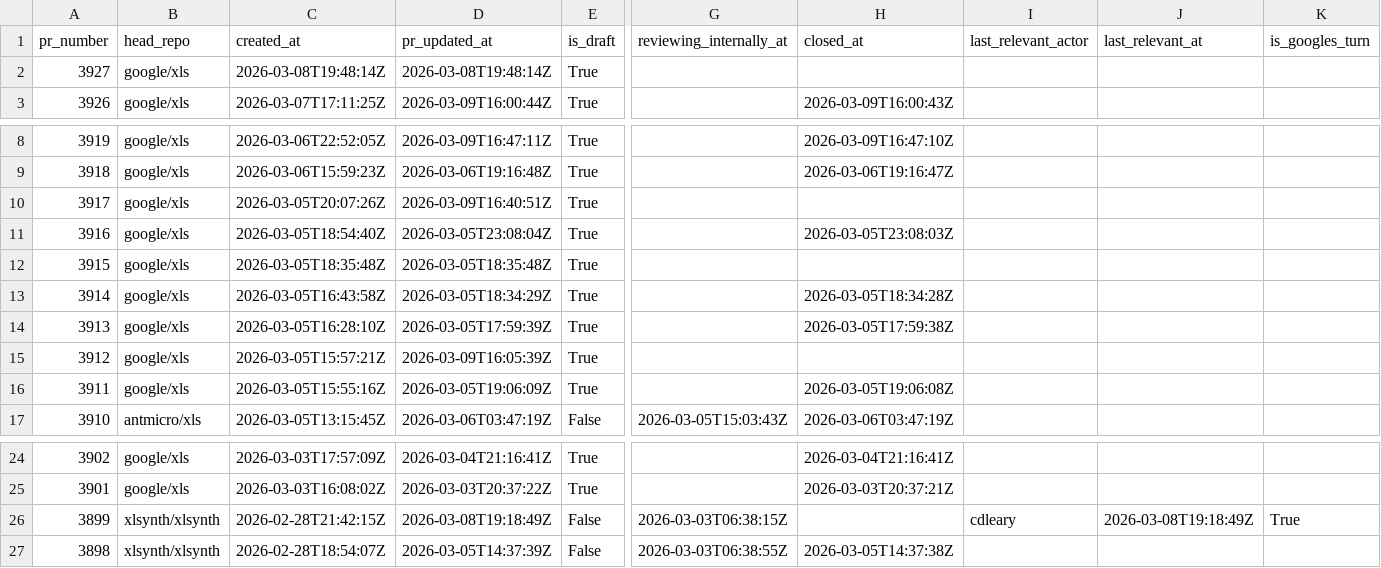
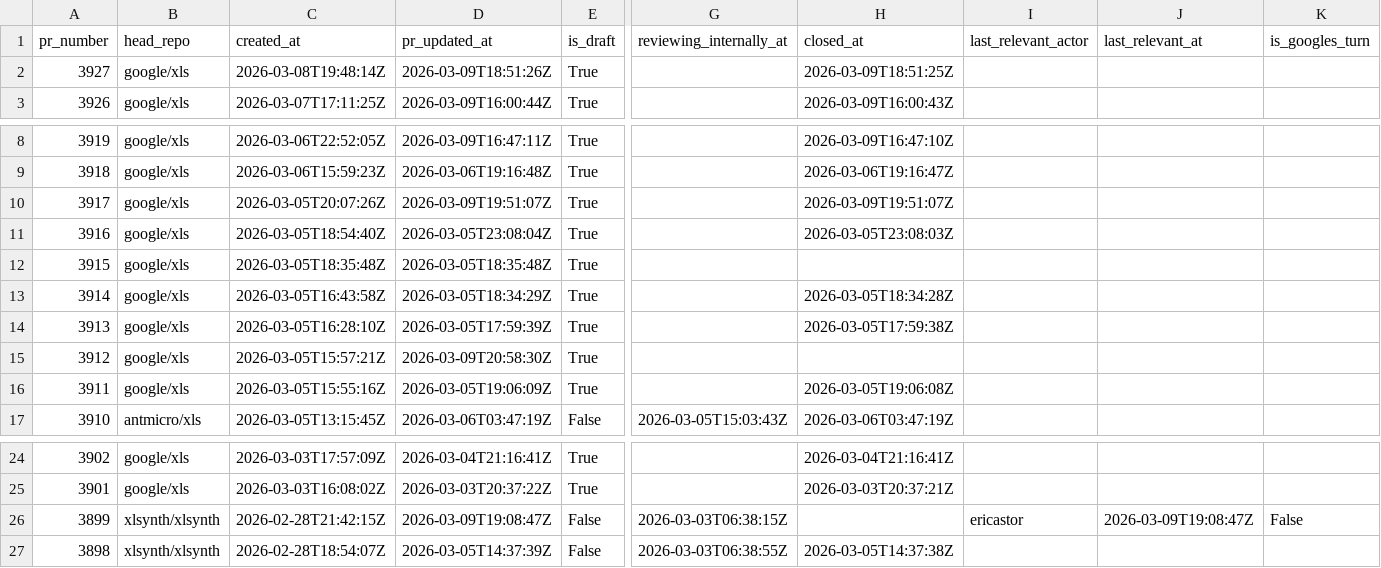
Before and after one commit to xlsynth/xls-pr-data, a CSV file: pr_data.csv, drawn as a sheet; only a part is shown, gaps mark what is left out; the diff names each change by its address in the sheet, - before the commit and + after, or states it on an @@ line.

```diff
--- a/pr_data.csv
+++ b/pr_data.csv
-D2 (pr_updated_at): 2026-03-08T19:48:14Z
+D2 (pr_updated_at): 2026-03-09T18:51:26Z
-H2 (closed_at): (empty)
+H2 (closed_at): 2026-03-09T18:51:25Z
-D10 (pr_updated_at): 2026-03-09T16:40:51Z
+D10 (pr_updated_at): 2026-03-09T19:51:07Z
-H10 (closed_at): (empty)
+H10 (closed_at): 2026-03-09T19:51:07Z
-D15 (pr_updated_at): 2026-03-09T16:05:39Z
+D15 (pr_updated_at): 2026-03-09T20:58:30Z
-D26 (pr_updated_at): 2026-03-08T19:18:49Z
+D26 (pr_updated_at): 2026-03-09T19:08:47Z
-I26 (last_relevant_actor): cdleary
+I26 (last_relevant_actor): ericastor
-J26 (last_relevant_at): 2026-03-08T19:18:49Z
+J26 (last_relevant_at): 2026-03-09T19:08:47Z
-K26 (is_googles_turn): True
+K26 (is_googles_turn): False
```
Also changed, not shown: 3 other files.
